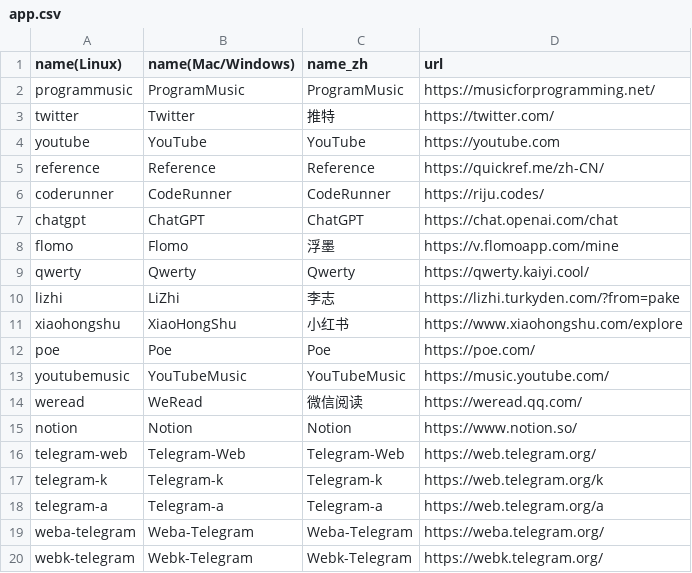
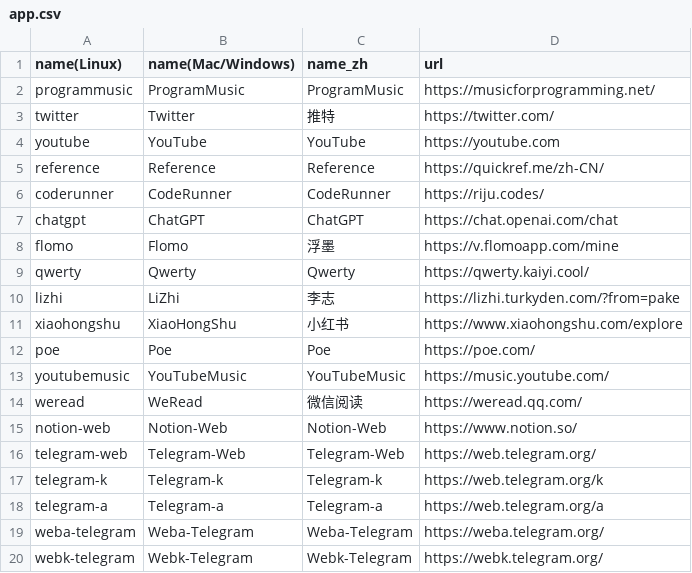
Before and after one commit to himonster1/Pake, a CSV file: app.csv, drawn as a sheet.

```diff
--- a/app.csv
+++ b/app.csv
@@ -14,3 +14,3 @@ youtubemusic,YouTubeMusic,YouTubeMusic,https://music.youtube.com/
 weread,WeRead,微信阅读,https://weread.qq.com/
-notion,Notion,Notion,https://www.notion.so/
+notion-web,Notion-Web,Notion-Web,https://www.notion.so/
 telegram-web,Telegram-Web,Telegram-Web,https://web.telegram.org/
```
Also changed, not shown: 4 other files.
